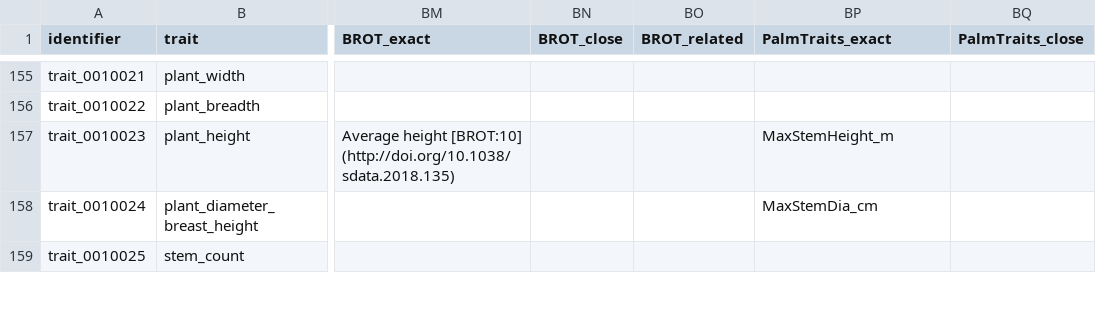
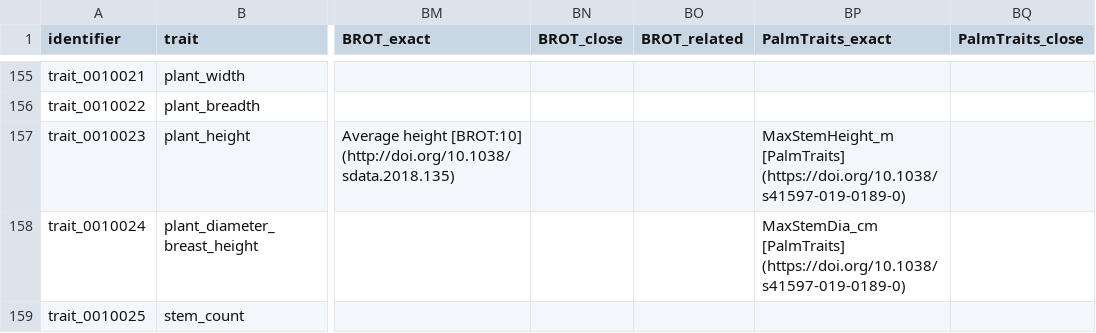
Before and after one commit to traitecoevo/APD, a CSV file: data/APD_traits_input.csv, drawn as a sheet; only a part is shown, gaps mark what is left out; the diff covers the shown part only; the diff names each change by its address in the sheet, - before the commit and + after, or states it on an @@ line.

Commit message:
fix PalmTraits

```diff
--- a/data/APD_traits_input.csv
+++ b/data/APD_traits_input.csv
-BP157 (PalmTraits_exact): MaxStemHeight_m
+BP157 (PalmTraits_exact): MaxStemHeight_m [PalmTraits] (https://doi.org/10.1038/s41597-019-0189-0)
-BP158 (PalmTraits_exact): MaxStemDia_cm
+BP158 (PalmTraits_exact): MaxStemDia_cm [PalmTraits] (https://doi.org/10.1038/s41597-019-0189-0)
```
Also changed, not shown: 10 edited cells elsewhere in this file.
